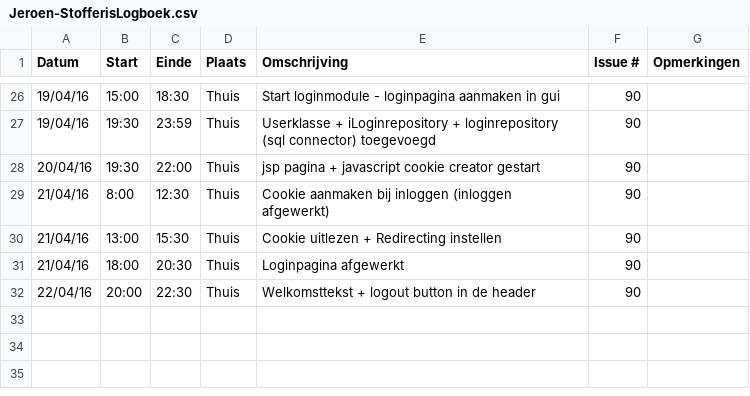
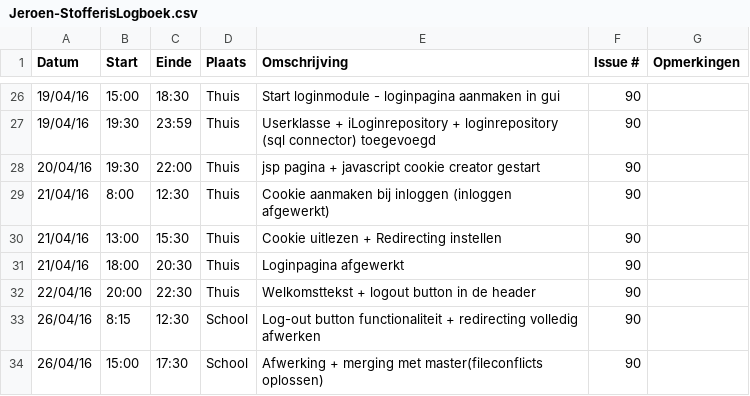
Before and after one commit to ghentlivinglab/Traffic-Travel-Time-Analyzer-3, a CSV file: Jeroen-StofferisLogboek.csv, drawn as a sheet; only a part is shown, gaps mark what is left out.

Commit message:
Update Jeroen-StofferisLogboek.csv

```diff
--- a/Jeroen-StofferisLogboek.csv
+++ b/Jeroen-StofferisLogboek.csv
@@ -32 +32,3 @@
 22/04/16,20:00,22:30,Thuis,Welkomsttekst + logout button in de header,90,
+26/04/16,8:15,12:30,School,Log-out button functionaliteit + redirecting volledig afwerken,90,
+26/04/16,15:00,17:30,School,Afwerking + merging met master(fileconflicts oplossen),90,
```
